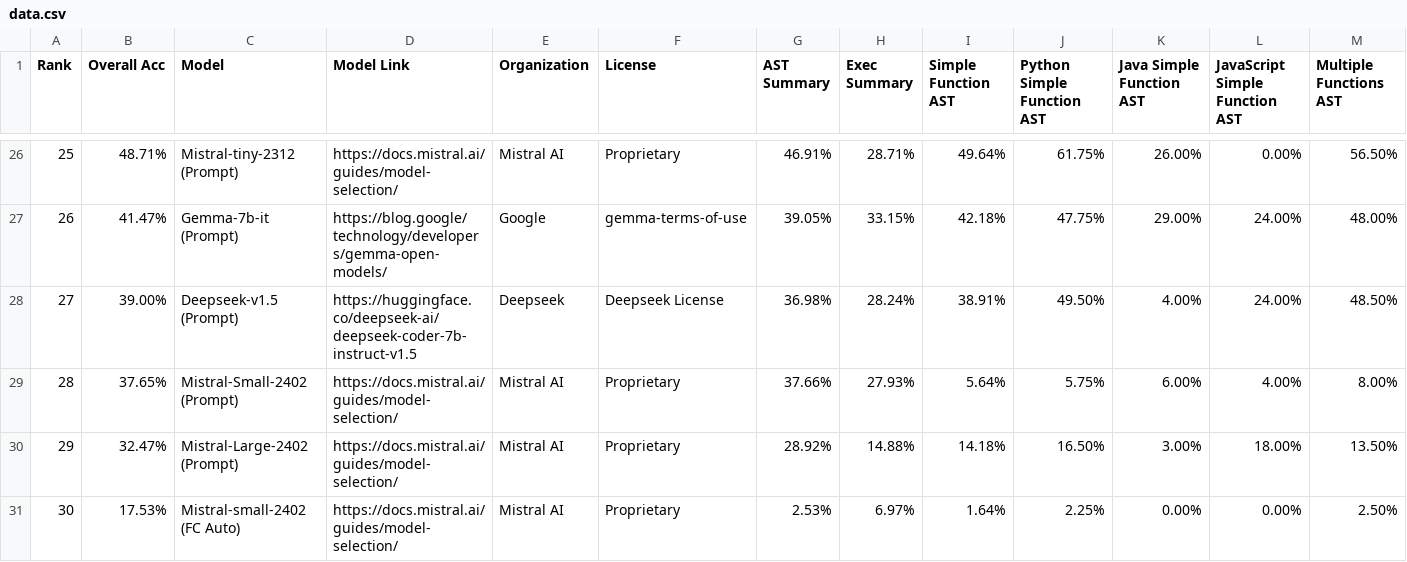
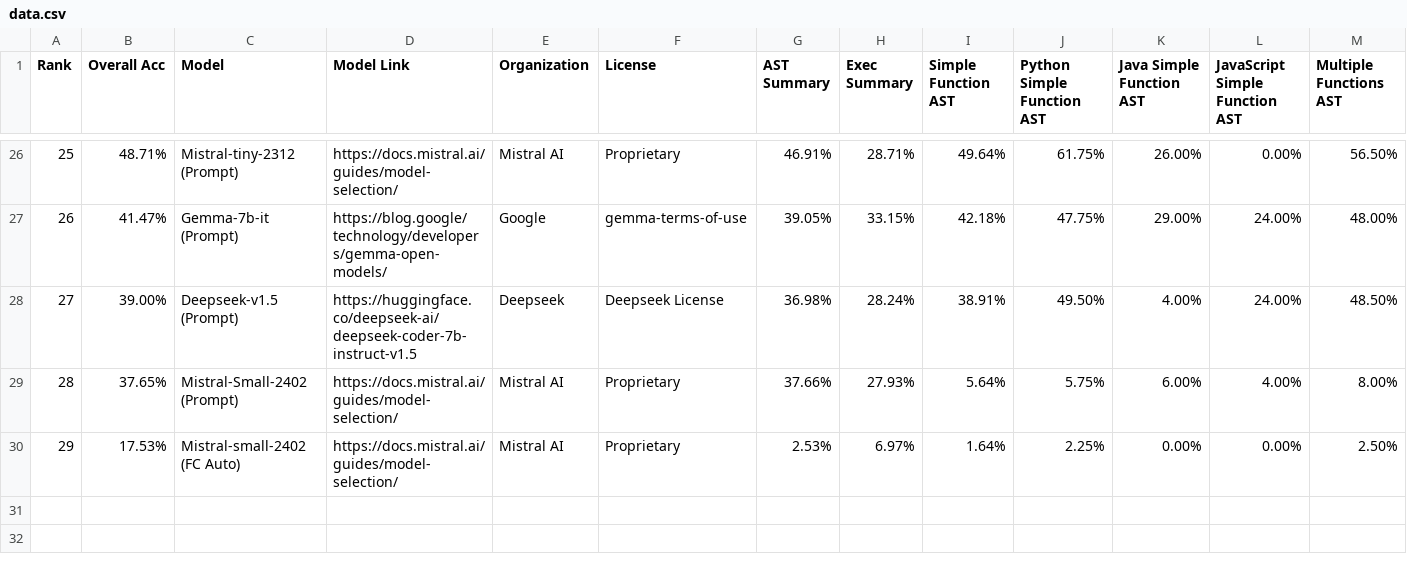
Before and after one commit to ShishirPatil/gorilla, a CSV file: data.csv, drawn as a sheet; only a part is shown, gaps mark what is left out; removed rows and columns are numbered as before the commit, all else as after; rows hold the shown columns only; the diff names each change by its address in the sheet, - before the commit and + after, or states it on an @@ line.

Commit message:
update data.csv

```diff
--- a/data.csv
+++ b/data.csv
-row 30: 29 | 32.47% | Mistral-Large-2402 (Prompt) | https://docs.mistral.ai/guides/model-selection/ | Mistral AI | Proprietary | 28.92% | 14.88% | 14.18% | 16.50% | 3.00% | 18.00% | 13.50%
@@ column A (Rank) renumbered from row 30 down @@
```
